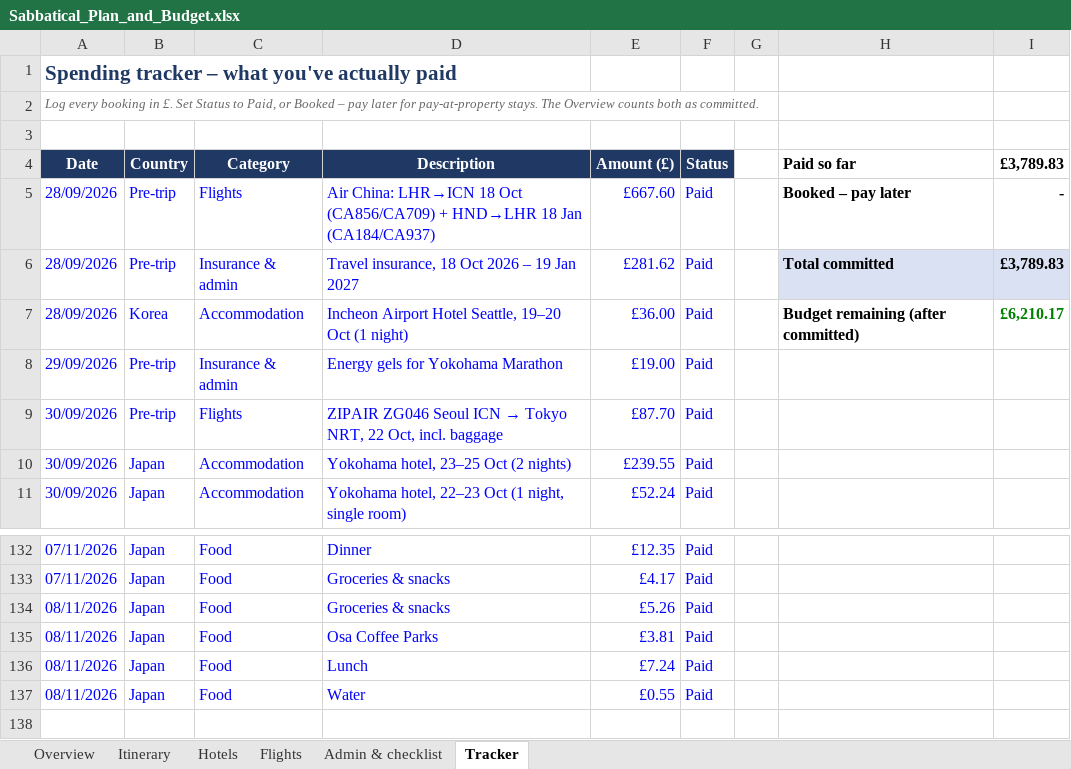
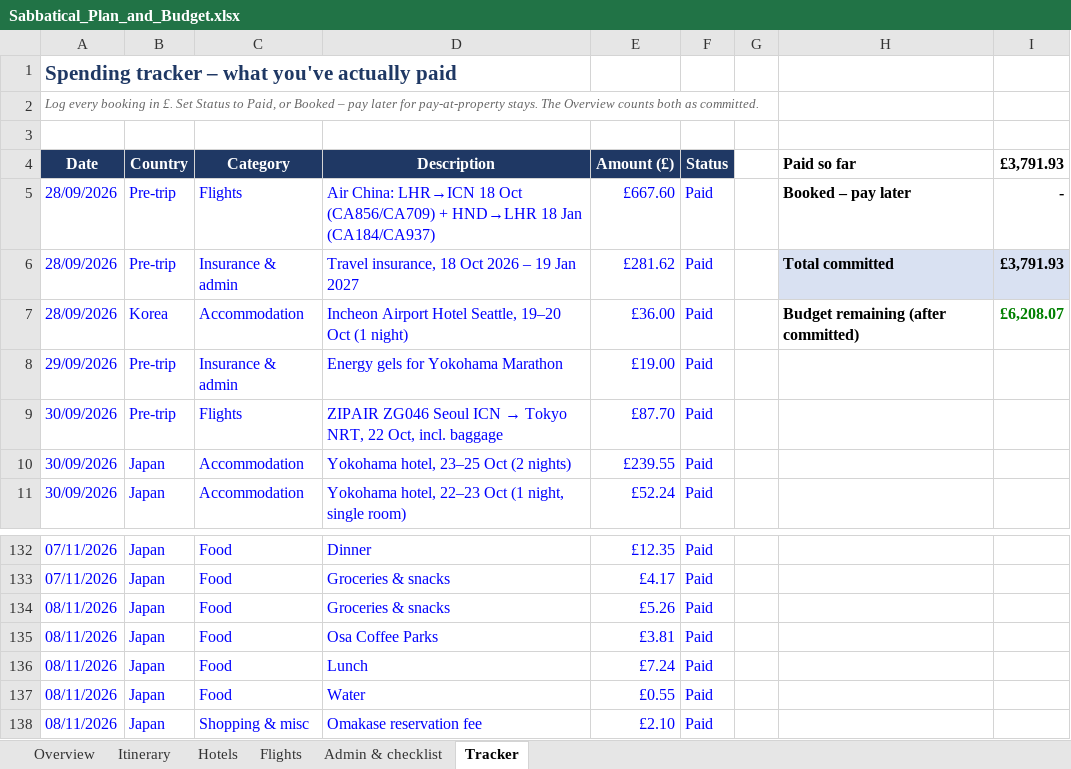
Before and after one commit to mhbae-dev/sabbatical-dashboard, an Excel workbook: Sabbatical_Plan_and_Budget.xlsx, sheet Tracker, drawn as a sheet; only a part is shown, gaps mark what is left out; values as stored, in another font and other column widths than the file's, no borders; the diff names each change by its address in the sheet, - before the commit and + after, or states it on an @@ line.

```diff
--- a/Sabbatical_Plan_and_Budget.xlsx (sheet Tracker)
+++ b/Sabbatical_Plan_and_Budget.xlsx (sheet Tracker)
-I4: £3,789.83
+I4: £3,791.93
-I6 (£3,791.93): £3,789.83
+I6 (£3,791.93): £3,791.93
-I7 (£3,791.93): £6,210.17
+I7 (£3,791.93): £6,208.07
+row 138: 08/11/2026 | Japan | Shopping & misc | Omakase reservation fee | £2.10 | Paid
```
Also changed, not shown: sheet Overview, hidden cells.
